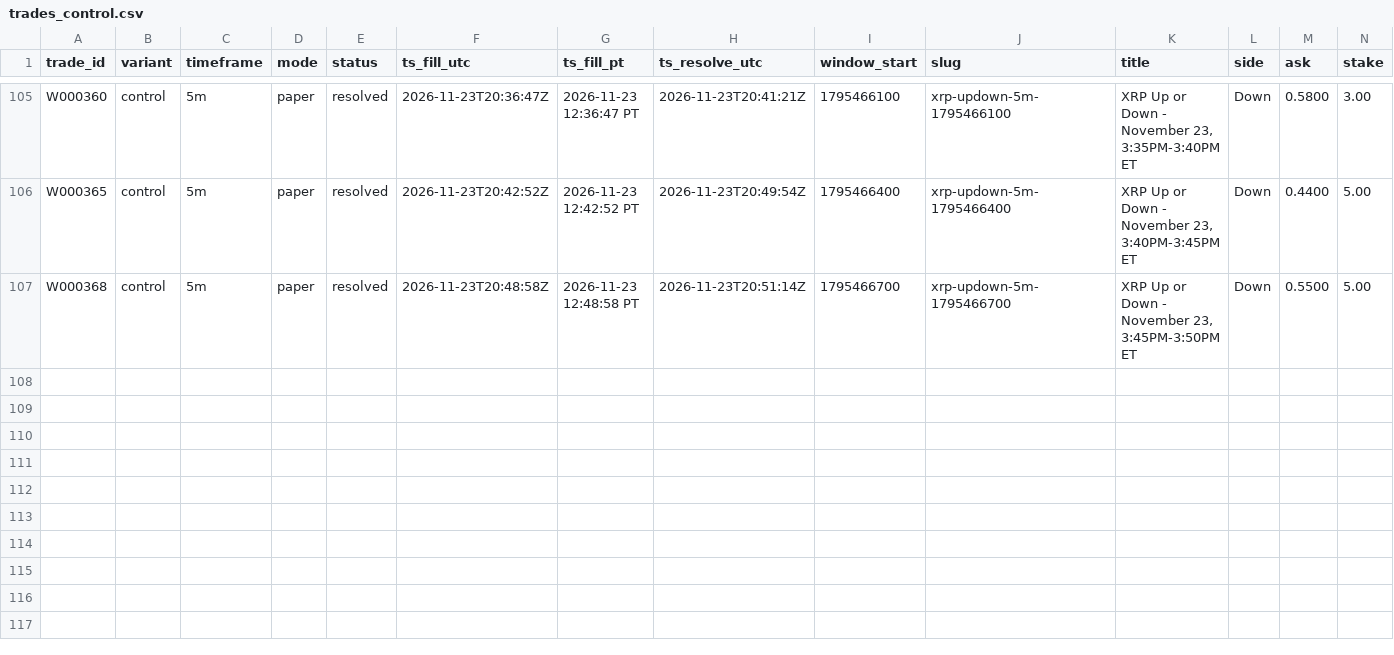
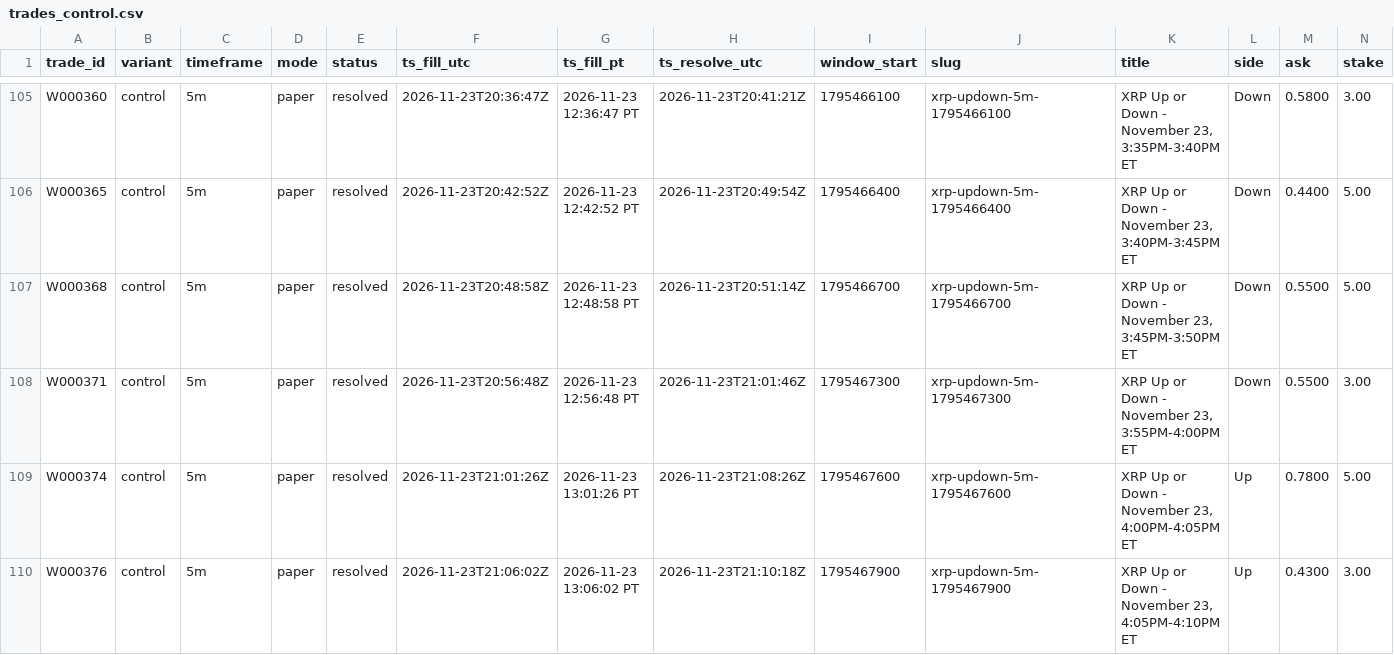
Before and after one commit to michaeldeuchar-dotcom/xrp-paper-bot, a CSV file: data/week2/trades_control.csv, drawn as a sheet; only a part is shown, gaps mark what is left out; rows hold the shown columns only; the diff names each change by its address in the sheet, - before the commit and + after, or states it on an @@ line.

```diff
--- a/data/week2/trades_control.csv
+++ b/data/week2/trades_control.csv
+row 108: W000371 | control | 5m | paper | resolved | 2026-11-23T20:56:48Z | 2026-11-23 12:56:48 PT | 2026-11-23T21:01:46Z | 1795467300 | xrp-updown-5m-1795467300 | XRP Up or Down - November 23, 3:55PM-4:00PM ET | Down | 0.5500 | 3.00
+row 109: W000374 | control | 5m | paper | resolved | 2026-11-23T21:01:26Z | 2026-11-23 13:01:26 PT | 2026-11-23T21:08:26Z | 1795467600 | xrp-updown-5m-1795467600 | XRP Up or Down - November 23, 4:00PM-4:05PM ET | Up | 0.7800 | 5.00
+row 110: W000376 | control | 5m | paper | resolved | 2026-11-23T21:06:02Z | 2026-11-23 13:06:02 PT | 2026-11-23T21:10:18Z | 1795467900 | xrp-updown-5m-1795467900 | XRP Up or Down - November 23, 4:05PM-4:10PM ET | Up | 0.4300 | 3.00
```
Also changed, not shown: data/week2/trades_auto_pick.csv, data/week2/trades_ride_favorite_80.csv, 8 other files.
